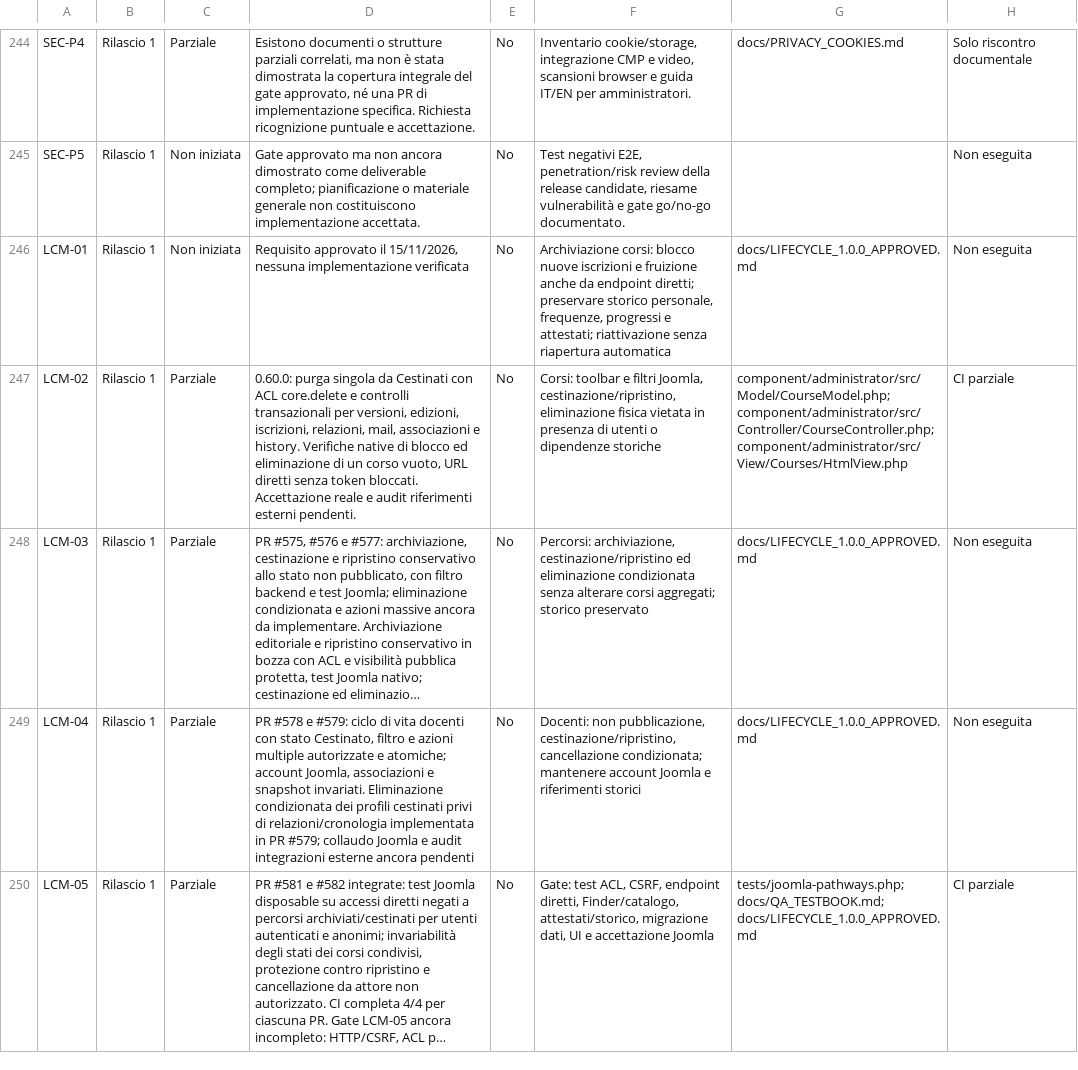
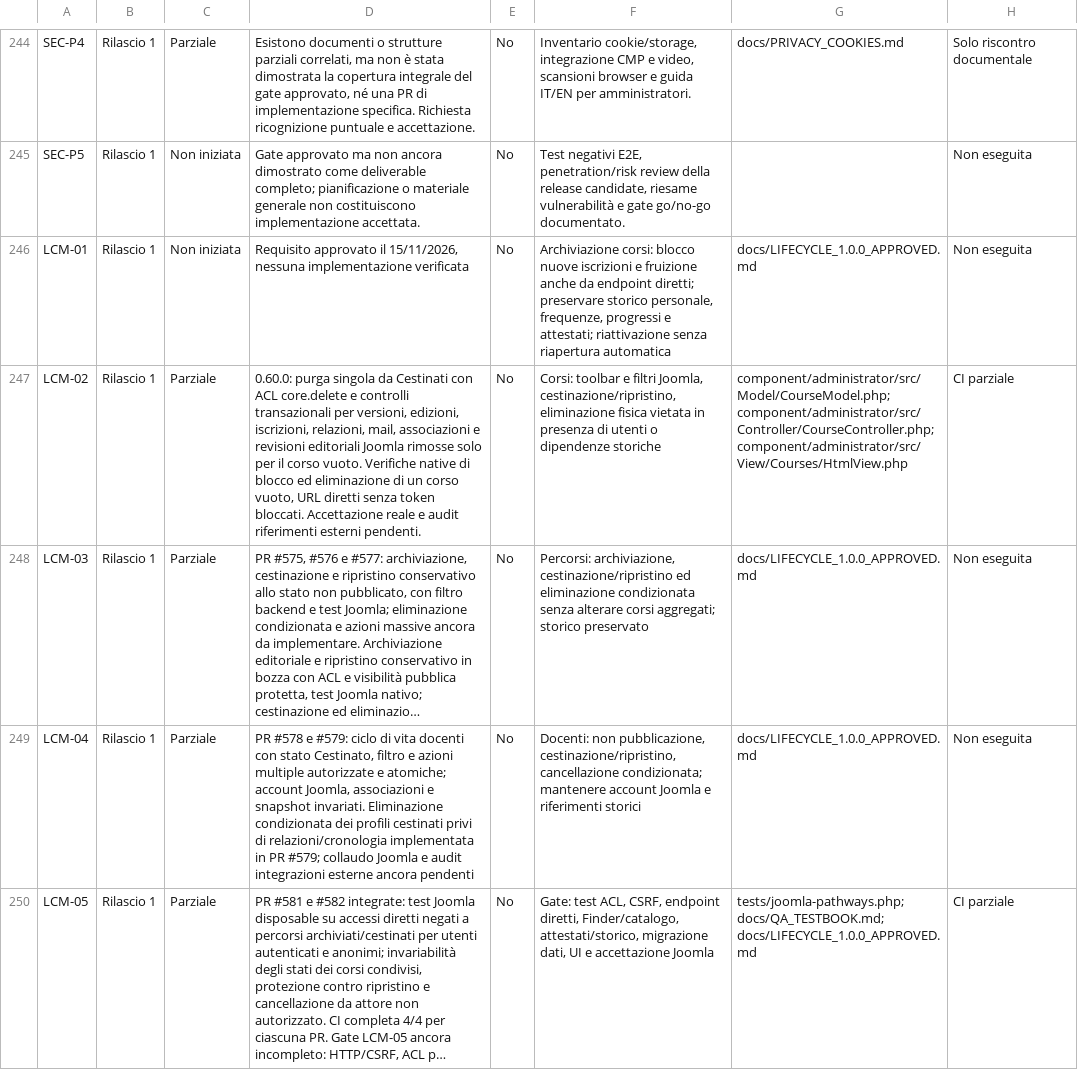
Before and after one commit to jeckodevelopment/jd_learn, a CSV file: docs/REQUIREMENTS_STATUS.csv, drawn as a sheet; only a part is shown, gaps mark what is left out; long unchanged cells end in …; the diff names each change by its address in the sheet, - before the commit and + after, or states it on an @@ line.

Commit message:
docs: distinguish safe editorial cleanup from protected learner history

```diff
--- a/docs/REQUIREMENTS_STATUS.csv
+++ b/docs/REQUIREMENTS_STATUS.csv
-D247: …associazioni e history. Verifiche native…
+D247: …associazioni e revisioni editoriali Joomla rimosse solo per il corso vuoto. Verifiche native…
```
